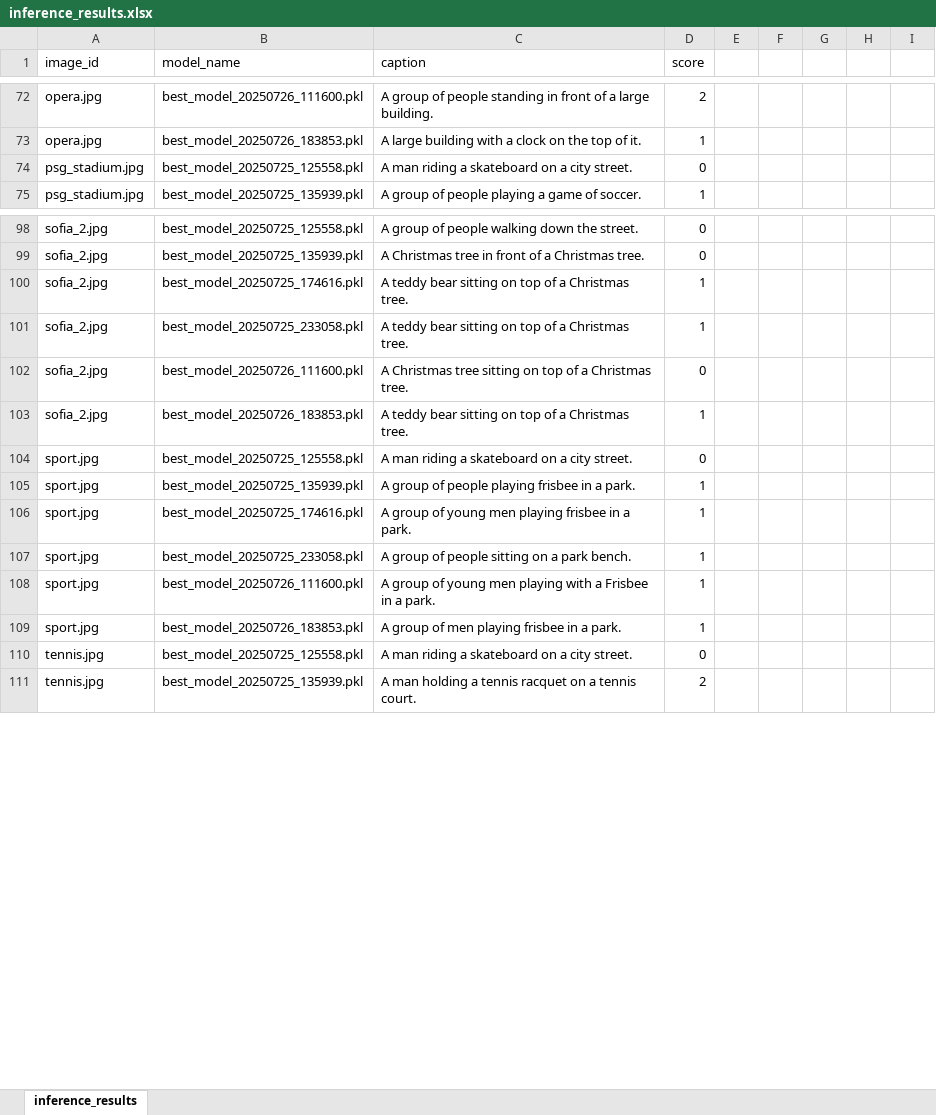
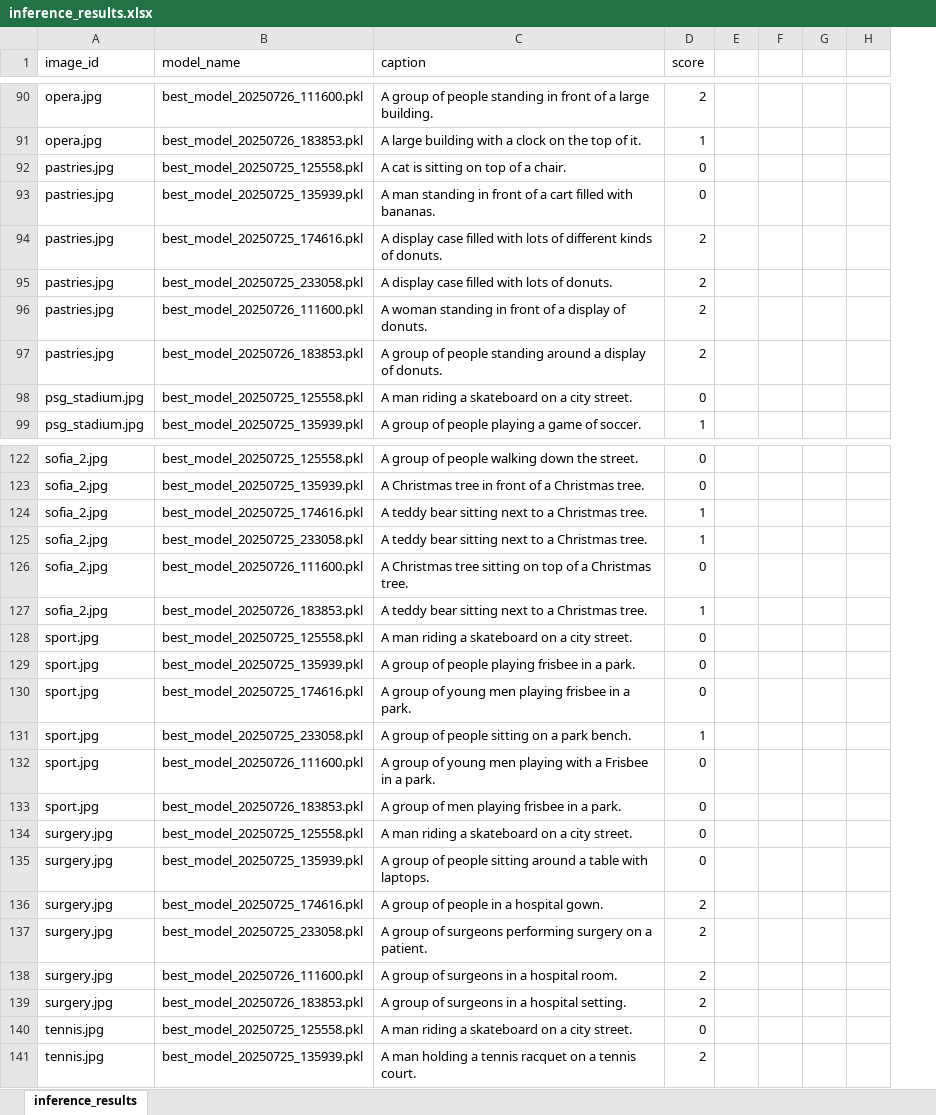
Before and after one commit to Lahdhirim/CV-image-captioning-clip-gpt2, an Excel workbook: data/inference_images/inference_results.xlsx, sheet inference_results, drawn as a sheet; only a part is shown, gaps mark what is left out; values as stored, in another font and other column widths than the file's, no cell formats; removed rows and columns are numbered as before the commit, all else as after; the diff covers the shown part only; the diff names each change by its address in the sheet, - before the commit and + after, or states it on an @@ line.

Commit message:
push new inference images

```diff
--- a/data/inference_images/inference_results.xlsx (sheet inference_results)
+++ b/data/inference_images/inference_results.xlsx (sheet inference_results)
-column G, empty
-column I, empty
+column H, empty
+row 92: pastries.jpg | best_model_20250725_125558.pkl | A cat is sitting on top of a chair. | 0
+row 93: pastries.jpg | best_model_20250725_135939.pkl | A man standing in front of a cart filled with bananas. | 0
+row 94: pastries.jpg | best_model_20250725_174616.pkl | A display case filled with lots of different kinds of donuts. | 2
+row 95: pastries.jpg | best_model_20250725_233058.pkl | A display case filled with lots of donuts. | 2
+row 96: pastries.jpg | best_model_20250726_111600.pkl | A woman standing in front of a display of donuts. | 2
+row 97: pastries.jpg | best_model_20250726_183853.pkl | A group of people standing around a display of donuts. | 2
-C124:C125 (caption): …bear sitting on top of a Christmas…
+C124:C125 (caption): …bear sitting next to a Christmas…
-C127 (caption): …bear sitting on top of a Christmas…
+C127 (caption): …bear sitting next to a Christmas…
-D129:D130 (score): 1
+D129:D130 (score): 0
-D132:D133 (score): 1
+D132:D133 (score): 0
+row 134: surgery.jpg | best_model_20250725_125558.pkl | A man riding a skateboard on a city street. | 0
+row 135: surgery.jpg | best_model_20250725_135939.pkl | A group of people sitting around a table with laptops. | 0
+row 136: surgery.jpg | best_model_20250725_174616.pkl | A group of people in a hospital gown. | 2
+row 137: surgery.jpg | best_model_20250725_233058.pkl | A group of surgeons performing surgery on a patient. | 2
+row 138: surgery.jpg | best_model_20250726_111600.pkl | A group of surgeons in a hospital room. | 2
+row 139: surgery.jpg | best_model_20250726_183853.pkl | A group of surgeons in a hospital setting. | 2
```
Also changed, not shown: 24 added rows and 22 edited cells elsewhere in this sheet, cell formats, 7 other files.
